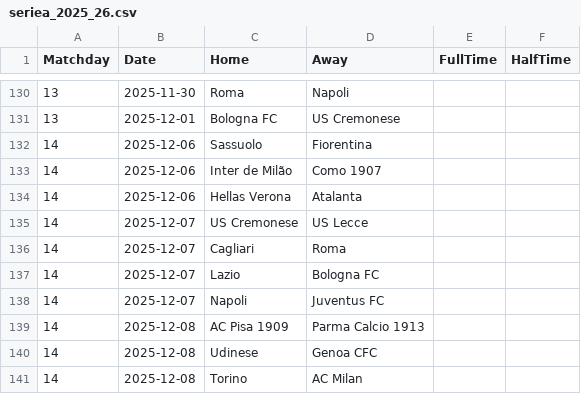
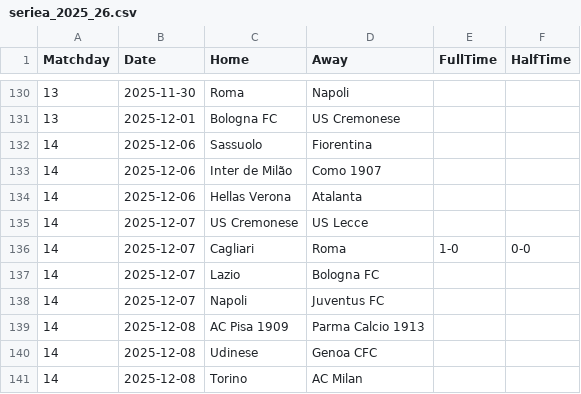
Before and after one commit to joaopssa/BISS, a CSV file: Backend/data/matches/serie-a-tim/seriea_2025_26.csv, drawn as a sheet; only a part is shown, gaps mark what is left out.

```diff
--- a/Backend/data/matches/serie-a-tim/seriea_2025_26.csv
+++ b/Backend/data/matches/serie-a-tim/seriea_2025_26.csv
@@ -135,3 +135,3 @@ Matchday,Date,Home,Away,FullTime,HalfTime
 14,2025-12-07,US Cremonese,US Lecce,,
-14,2025-12-07,Cagliari,Roma,,
+14,2025-12-07,Cagliari,Roma,1-0,0-0
 14,2025-12-07,Lazio,Bologna FC,,
```
Also changed, not shown: Backend/data/odds_betano.csv, 3 other files.
